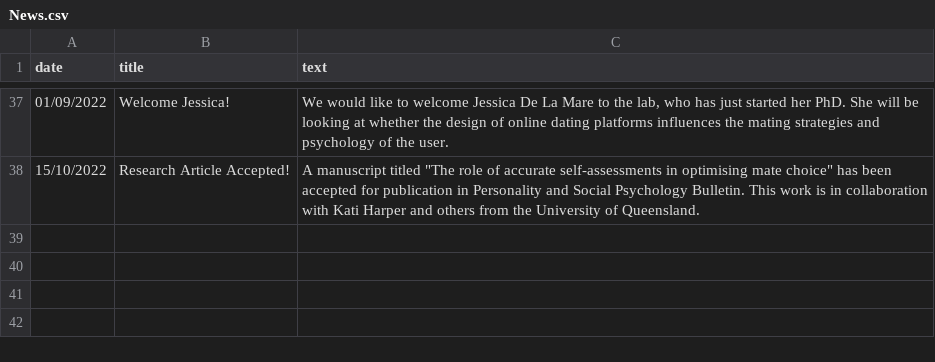
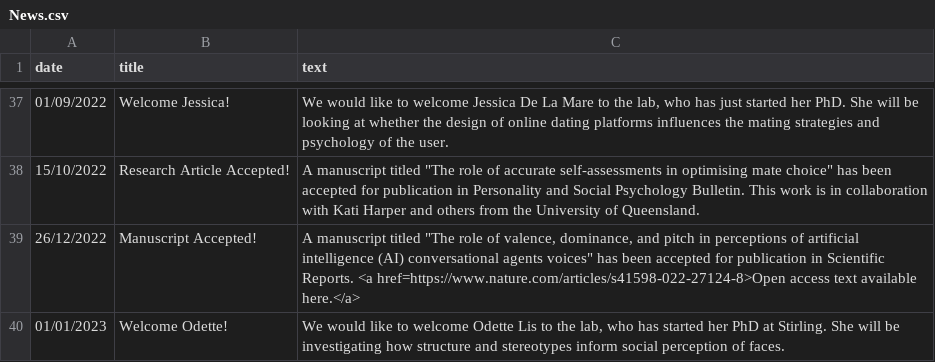
Before and after one commit to antlee53/antlee53.github.io, a CSV file: files/News.csv, drawn as a sheet; only a part is shown, gaps mark what is left out; the diff names each change by its address in the sheet, - before the commit and + after, or states it on an @@ line.

```diff
--- a/files/News.csv
+++ b/files/News.csv
+row 39: 26/12/2022 | Manuscript Accepted! | A manuscript titled "The role of valence, dominance, and pitch in perceptions of artificial intelligence (AI) conversational agents voices" has been accepted for publication in Scientific Reports. <a href=https://www.nature.com/articles/s41598-022-27124-8>Open access text available here.</a>
+row 40: 01/01/2023 | Welcome Odette! | We would like to welcome Odette Lis to the lab, who has started her PhD at Stirling. She will be investigating how structure and stereotypes inform social perception of faces.
```
Also changed, not shown: 2 other files.
